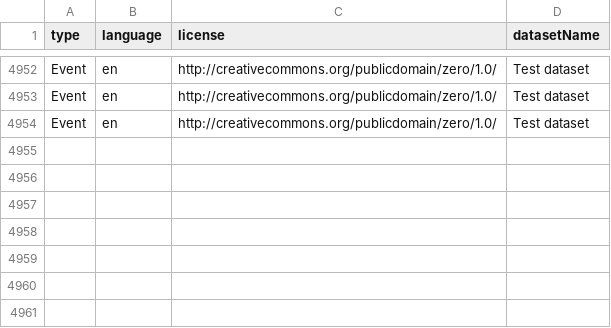
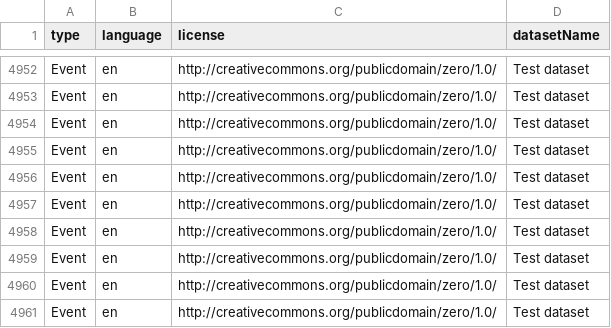
Before and after one commit to damianooldoni/test-workflows, a CSV file: data/processed/event.csv, drawn as a sheet; only a part is shown, gaps mark what is left out; the diff names each change by its address in the sheet, - before the commit and + after, or states it on an @@ line.

Commit message:
[AUTO]Mapping
Files changed:\nM	data/processed/event.csv

```diff
--- a/data/processed/event.csv
+++ b/data/processed/event.csv
+row 4955: Event | en | http://creativecommons.org/publicdomain/zero/1.0/ | Test dataset
+row 4956: Event | en | http://creativecommons.org/publicdomain/zero/1.0/ | Test dataset
+row 4957: Event | en | http://creativecommons.org/publicdomain/zero/1.0/ | Test dataset
+row 4958: Event | en | http://creativecommons.org/publicdomain/zero/1.0/ | Test dataset
+row 4959: Event | en | http://creativecommons.org/publicdomain/zero/1.0/ | Test dataset
+row 4960: Event | en | http://creativecommons.org/publicdomain/zero/1.0/ | Test dataset
+row 4961: Event | en | http://creativecommons.org/publicdomain/zero/1.0/ | Test dataset
```
